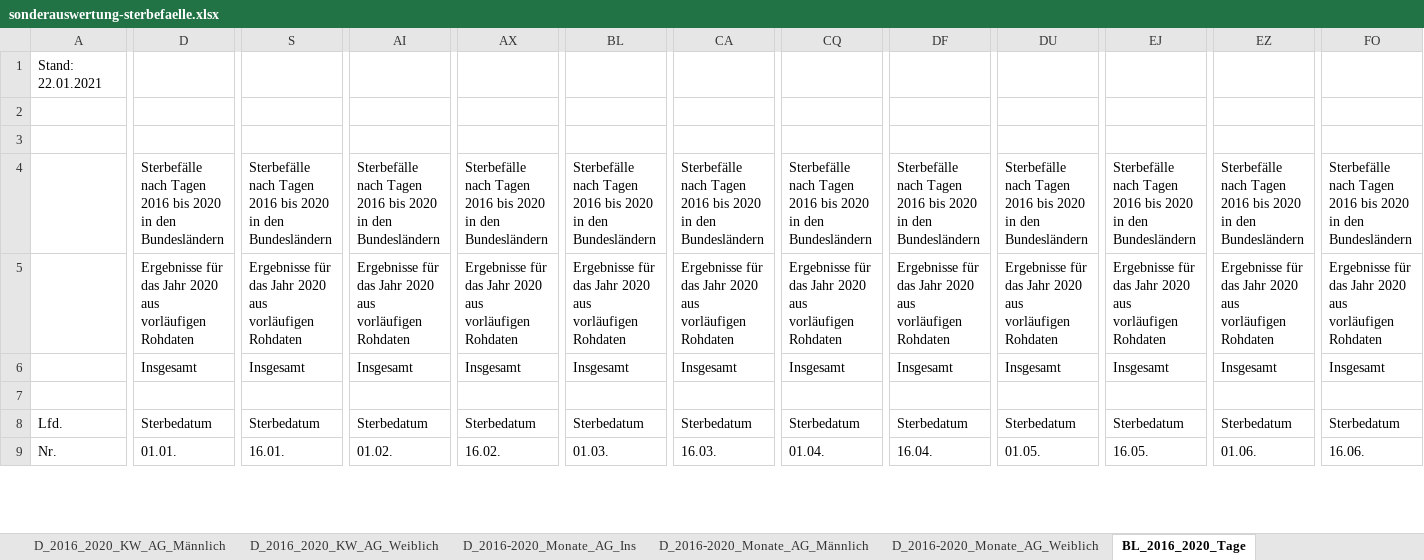
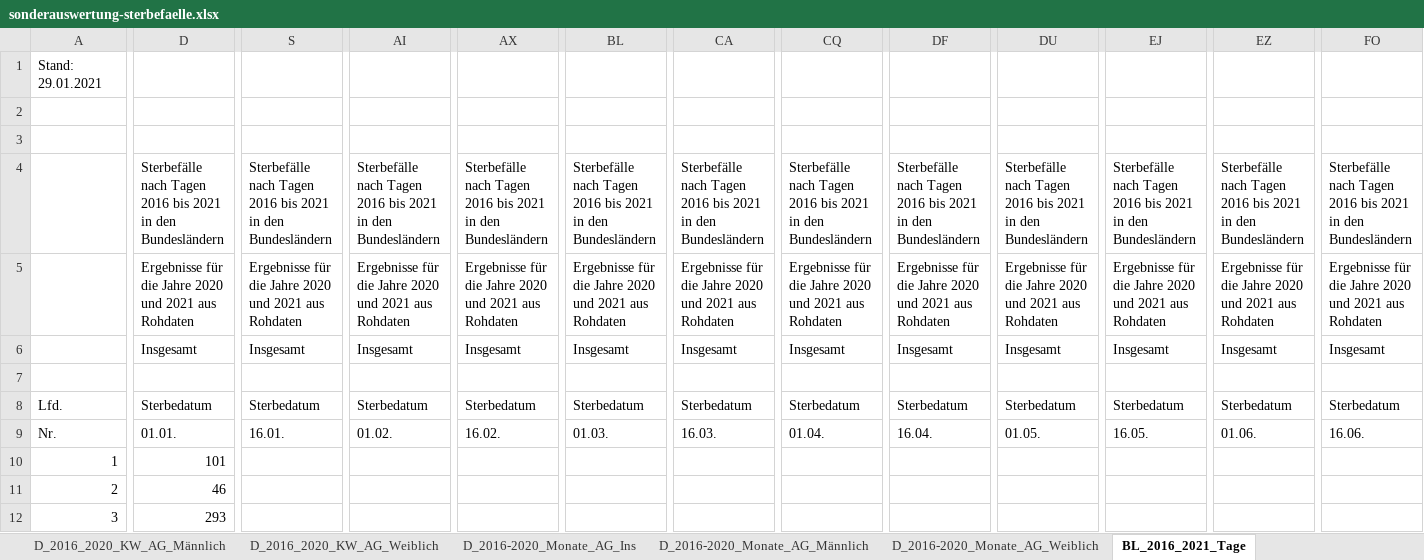
Before and after one commit to ChristophKrause/coronaDataHelper, an Excel workbook: src/CoronaDataHelper/CoronaDataHelper/res/sonderauswertung-sterbefaelle.xlsx, sheet BL_2016_2021_Tage, drawn as a sheet; only a part is shown, gaps mark what is left out; values as stored, in another font and other column widths than the file's, no cell formats; rows hold the shown columns only; the diff covers the shown part only; the diff names each change by its address in the sheet, - before the commit and + after, or states it on an @@ line.

```diff
--- a/src/CoronaDataHelper/CoronaDataHelper/res/sonderauswertung-sterbefaelle.xlsx (sheet BL_2016_2021_Tage)
+++ b/src/CoronaDataHelper/CoronaDataHelper/res/sonderauswertung-sterbefaelle.xlsx (sheet BL_2016_2021_Tage)
-sheet tab: BL_2016_2020_Tage
+sheet tab: BL_2016_2021_Tage
@@ column A renumbered from row 1 down @@
-D4: …2016 bis 2020 in den…
+D4: …2016 bis 2021 in den…
-S4: …2016 bis 2020 in den…
+S4: …2016 bis 2021 in den…
-AI4: …2016 bis 2020 in den…
+AI4: …2016 bis 2021 in den…
-AX4: …2016 bis 2020 in den…
+AX4: …2016 bis 2021 in den…
-BL4: …2016 bis 2020 in den…
+BL4: …2016 bis 2021 in den…
-CA4: …2016 bis 2020 in den…
+CA4: …2016 bis 2021 in den…
-CQ4: …2016 bis 2020 in den…
+CQ4: …2016 bis 2021 in den…
-DF4: …2016 bis 2020 in den…
+DF4: …2016 bis 2021 in den…
-DU4: …2016 bis 2020 in den…
+DU4: …2016 bis 2021 in den…
-EJ4: …2016 bis 2020 in den…
+EJ4: …2016 bis 2021 in den…
-EZ4: …2016 bis 2020 in den…
+EZ4: …2016 bis 2021 in den…
-FO4: …2016 bis 2020 in den…
+FO4: …2016 bis 2021 in den…
-D5: Ergebnisse für das Jahr 2020 aus vorläufigen Rohdaten
+D5: Ergebnisse für die Jahre 2020 und 2021 aus Rohdaten
-S5: Ergebnisse für das Jahr 2020 aus vorläufigen Rohdaten
+S5: Ergebnisse für die Jahre 2020 und 2021 aus Rohdaten
-AI5: Ergebnisse für das Jahr 2020 aus vorläufigen Rohdaten
+AI5: Ergebnisse für die Jahre 2020 und 2021 aus Rohdaten
-AX5: Ergebnisse für das Jahr 2020 aus vorläufigen Rohdaten
+AX5: Ergebnisse für die Jahre 2020 und 2021 aus Rohdaten
-BL5: Ergebnisse für das Jahr 2020 aus vorläufigen Rohdaten
+BL5: Ergebnisse für die Jahre 2020 und 2021 aus Rohdaten
-CA5: Ergebnisse für das Jahr 2020 aus vorläufigen Rohdaten
+CA5: Ergebnisse für die Jahre 2020 und 2021 aus Rohdaten
-CQ5: Ergebnisse für das Jahr 2020 aus vorläufigen Rohdaten
+CQ5: Ergebnisse für die Jahre 2020 und 2021 aus Rohdaten
-DF5: Ergebnisse für das Jahr 2020 aus vorläufigen Rohdaten
+DF5: Ergebnisse für die Jahre 2020 und 2021 aus Rohdaten
-DU5: Ergebnisse für das Jahr 2020 aus vorläufigen Rohdaten
+DU5: Ergebnisse für die Jahre 2020 und 2021 aus Rohdaten
-EJ5: Ergebnisse für das Jahr 2020 aus vorläufigen Rohdaten
+EJ5: Ergebnisse für die Jahre 2020 und 2021 aus Rohdaten
-EZ5: Ergebnisse für das Jahr 2020 aus vorläufigen Rohdaten
+EZ5: Ergebnisse für die Jahre 2020 und 2021 aus Rohdaten
-FO5: Ergebnisse für das Jahr 2020 aus vorläufigen Rohdaten
+FO5: Ergebnisse für die Jahre 2020 und 2021 aus Rohdaten
+row 10: 1 | 101
+row 11: 2 | 46
+row 12: 3 | 293
```
Also changed, not shown: 13 added rows and 614 edited cells elsewhere in this sheet, sheet D_2016_2021_Tage, sheet BL_2016_2020_KW_AG_Ins, sheet BL_2016_2020_KW_AG_Männlich, sheet BL_2016_2020_KW_AG_Weiblich, sheet BL_2016_2020_Monate_AG_Ins, sheet D_2016_2020_KW_AG_Ins, 9 more sheets, other sheet tabs, cell formats, charts or pictures.
